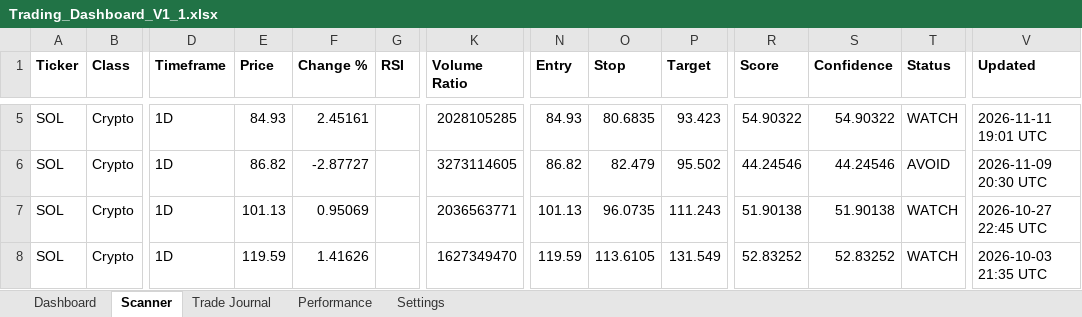
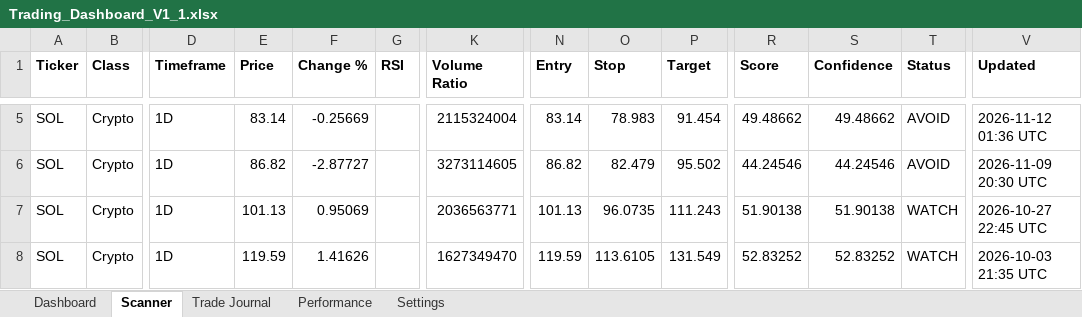
Before and after one commit to Miledy31/TRADING-AI-AGENT, an Excel workbook: Trading_Dashboard_V1_1.xlsx, sheet Scanner, drawn as a sheet; only a part is shown, gaps mark what is left out; values as stored, in another font and other column widths than the file's, no borders; table styles not drawn; the diff covers the shown part only; the diff names each change by its address in the sheet, - before the commit and + after, or states it on an @@ line.

```diff
--- a/Trading_Dashboard_V1_1.xlsx (sheet Scanner)
+++ b/Trading_Dashboard_V1_1.xlsx (sheet Scanner)
-E5 (Price): 84.93
+E5 (Price): 83.14
-F5 (Change %): 2.45161
+F5 (Change %): -0.25669
-K5 (Volume Ratio): 2028105285
+K5 (Volume Ratio): 2115324004
-N5 (Entry): 84.93
+N5 (Entry): 83.14
-O5 (Stop): 80.6835
+O5 (Stop): 78.983
-P5 (Target): 93.423
+P5 (Target): 91.454
-R5 (Score): 54.90322
+R5 (Score): 49.48662
-S5 (Confidence): 54.90322
+S5 (Confidence): 49.48662
-T5 (Status): WATCH
+T5 (Status): AVOID
-V5 (Updated): 2026-11-11 19:01 UTC
+V5 (Updated): 2026-11-12 01:36 UTC
```
Also changed, not shown: 34 edited cells elsewhere in this sheet, sheet Dashboard.
